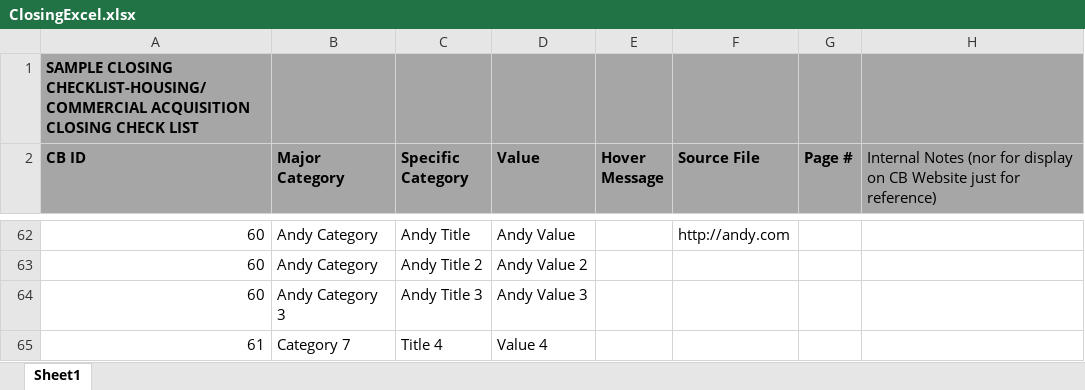
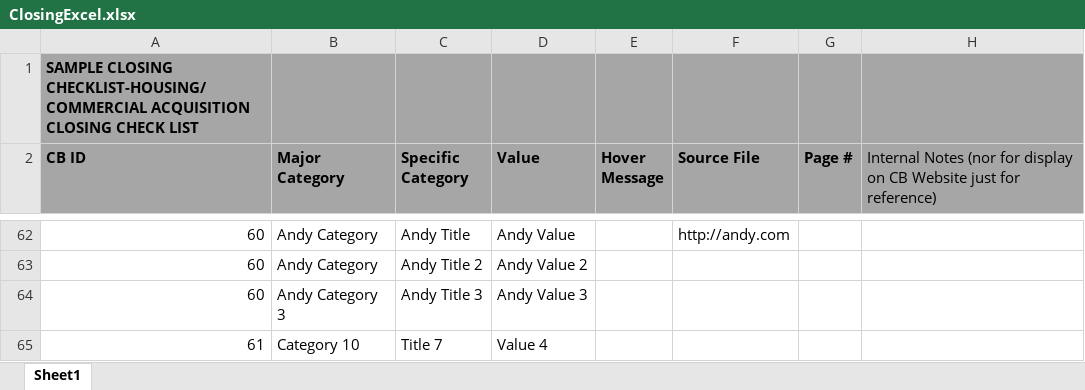
Before and after one commit to DexHonsa/cb_react, an Excel workbook: uploads/ClosingExcel.xlsx, sheet Sheet1, drawn as a sheet; only a part is shown, gaps mark what is left out; values as stored, in another font and other column widths than the file's, no borders; the diff names each change by its address in the sheet, - before the commit and + after, or states it on an @@ line.

```diff
--- a/uploads/ClosingExcel.xlsx (sheet Sheet1)
+++ b/uploads/ClosingExcel.xlsx (sheet Sheet1)
-B65 (Major Category): Category 7
+B65 (Major Category): Category 10
-C65 (Specific Category): Title 4
+C65 (Specific Category): Title 7
```
Also changed, not shown: 2 other files.
